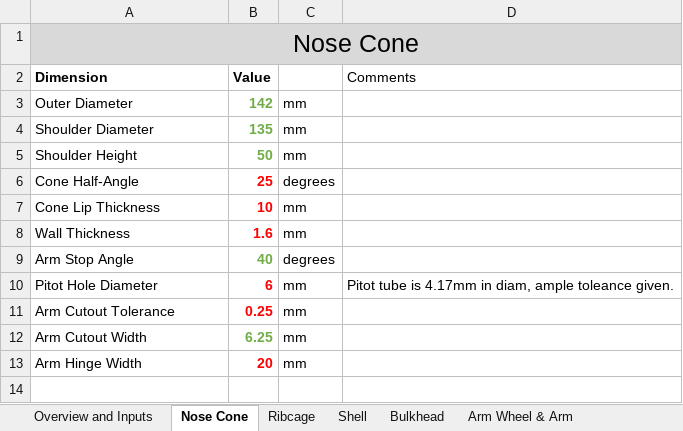
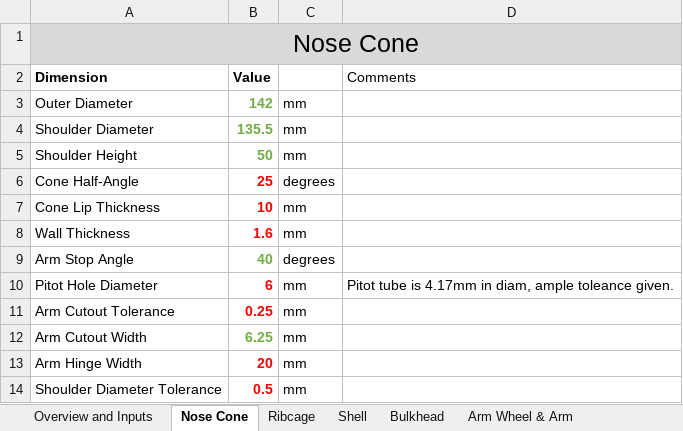
Before and after one commit to SamRBetts/Project-Crumble-Zone, an Excel workbook: Working Model/model_design_dashboard.xlsx, sheet Nose Cone, drawn as a sheet; values as stored, in another font and other column widths than the file's, no borders; table styles not drawn; the diff names each change by its address in the sheet, - before the commit and + after, or states it on an @@ line.

Commit message:
Assembly fixes, nose cone diameter edit

```diff
--- a/Working Model/model_design_dashboard.xlsx (sheet Nose Cone)
+++ b/Working Model/model_design_dashboard.xlsx (sheet Nose Cone)
-B4 (Value): 135
+B4 (Value): 135.5
+row 14: Shoulder Diameter Tolerance | 0.5 | mm
```
Also changed, not shown: sheet Bulkhead, sheet Shell, sheet Ribcage, 11 other files.
